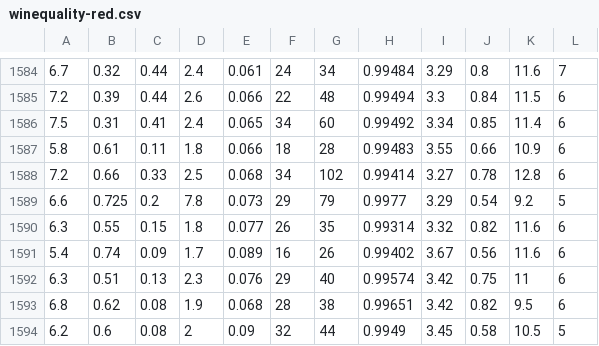
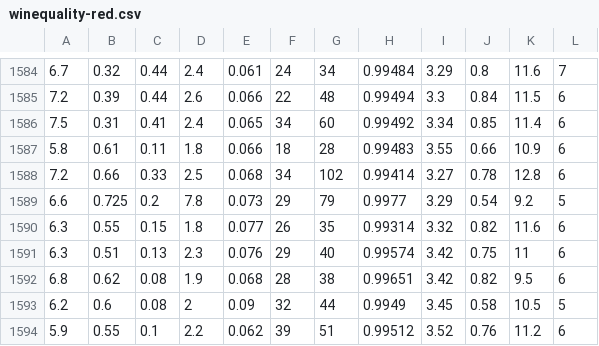
Before and after one commit to NazimBudaqov/WineDB, a CSV file: winequality-red.csv, drawn as a sheet; only a part is shown, gaps mark what is left out; the shorter side is filled out with more unchanged rows; the diff names each change by its address in the sheet, - before the commit and + after, or states it on an @@ line.

Commit message:
Update winequality-red.csv

```diff
--- a/winequality-red.csv
+++ b/winequality-red.csv
-row 1591: 5.4 | 0.74 | 0.09 | 1.7 | 0.089 | 16 | 26 | 0.99402 | 3.67 | 0.56 | 11.6 | 6
```
